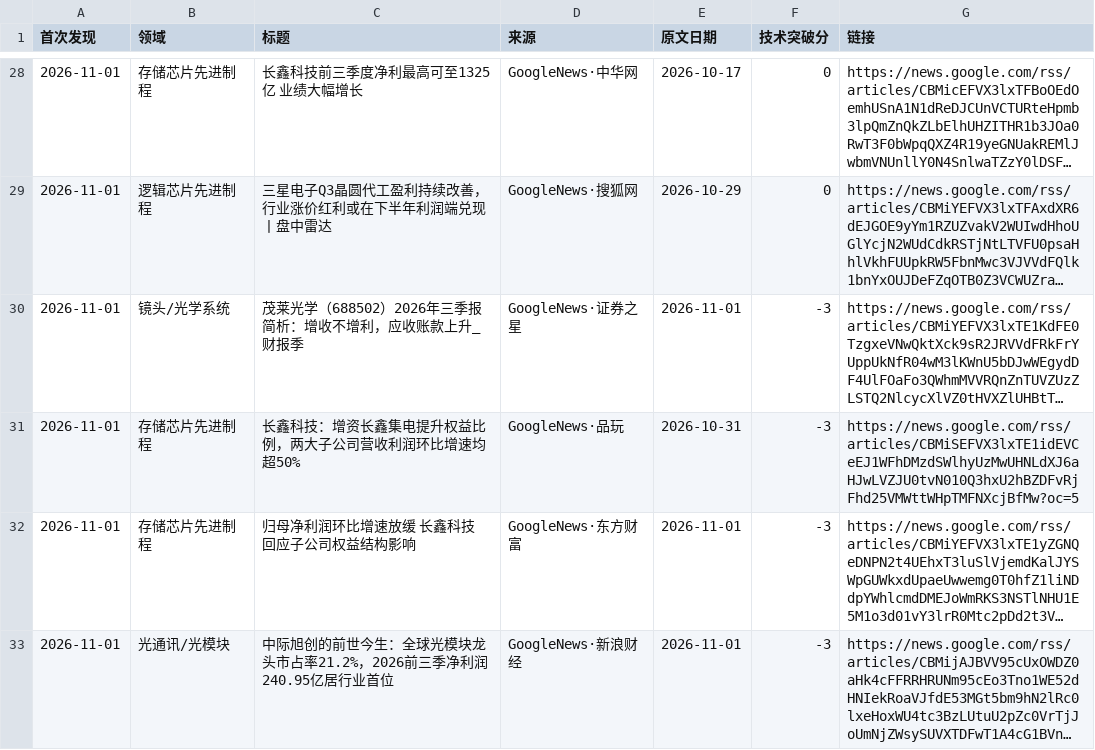
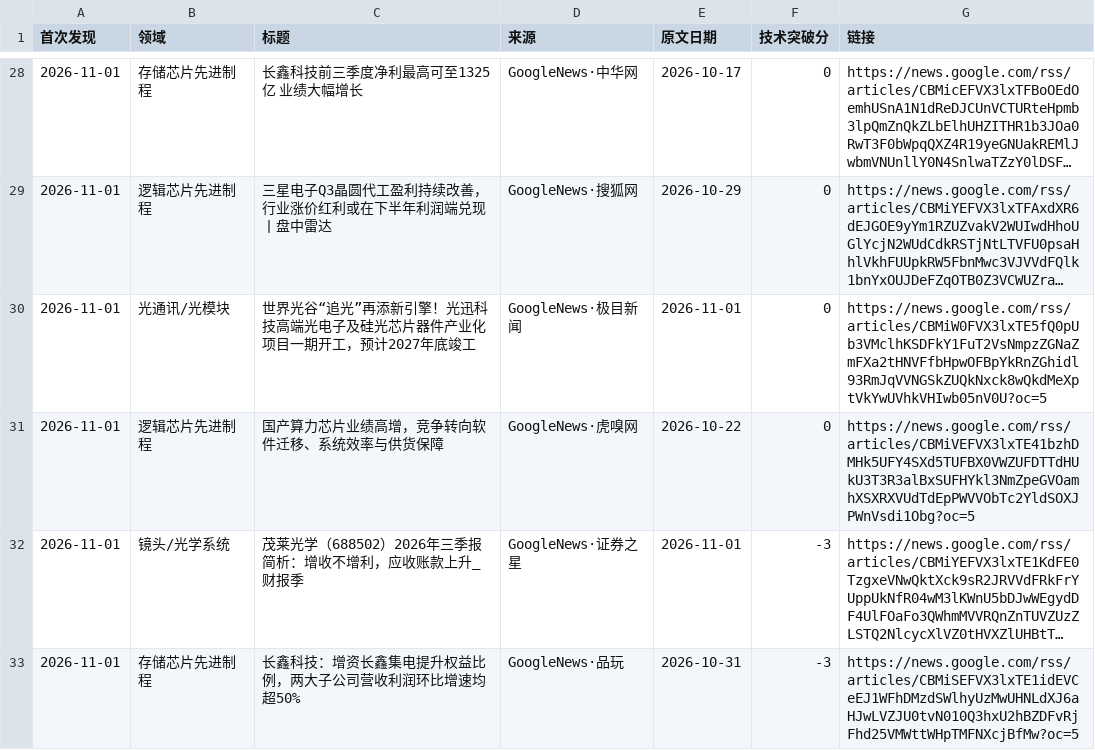
Before and after one commit to fenggg1988/china-semi-tracker, a CSV file: data/news.csv, drawn as a sheet; only a part is shown, gaps mark what is left out; the shorter side is filled out with more unchanged rows; long unchanged cells end in …; the diff names each change by its address in the sheet, - before the commit and + after, or states it on an @@ line.

```diff
--- a/data/news.csv
+++ b/data/news.csv
+row 30: 2026-11-01 | 光通讯/光模块 | 世界光谷“追光”再添新引擎！光迅科技高端光电子及硅光芯片器件产业化项目一期开工，预计2027年底竣工 | GoogleNews·极目新闻 | 2026-11-01 | 0 | https://news.google.com/rss/articles/CBMiW0FVX3lxTE5fQ0pUb3VMclhKSDFkY1FuT2VsNmpzZGNaZmFXa2tHNVFfbHpwOFBpYkRnZGhidl93RmJqVVNGSkZUQkNxck8wQkdMeXptVkYwUVhkVHIwb05nV0U?oc=5
+row 31: 2026-11-01 | 逻辑芯片先进制程 | 国产算力芯片业绩高增，竞争转向软件迁移、系统效率与供货保障 | GoogleNews·虎嗅网 | 2026-10-22 | 0 | https://news.google.com/rss/articles/CBMiVEFVX3lxTE41bzhDMHk5UFY4SXd5TUFBX0VWZUFDTTdHUkU3T3R3alBxSUFHYkl3NmZpeGVOamhXSXRXVUdTdEpPWVVObTc2YldSOXJPWnVsdi1Obg?oc=5
```
Also changed, not shown: 2 other files.
